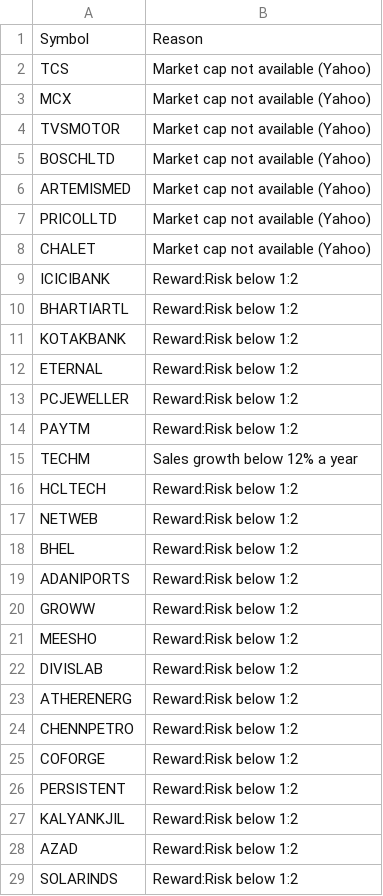
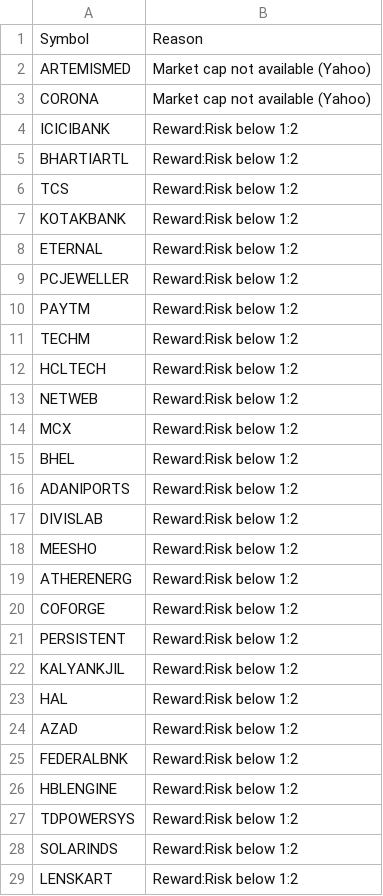
Before and after one commit to Venkey-stocks/stock-radar, a CSV file: data/quality_rejected.csv, drawn as a sheet; only a part is shown; the shorter side is filled out with more unchanged rows; the diff covers the shown part only.

```diff
--- a/data/quality_rejected.csv
+++ b/data/quality_rejected.csv
@@ -1,11 +1,7 @@
 Symbol,Reason
-TCS,Market cap not available (Yahoo)
-MCX,Market cap not available (Yahoo)
-TVSMOTOR,Market cap not available (Yahoo)
-BOSCHLTD,Market cap not available (Yahoo)
 ARTEMISMED,Market cap not available (Yahoo)
-PRICOLLTD,Market cap not available (Yahoo)
-CHALET,Market cap not available (Yahoo)
+CORONA,Market cap not available (Yahoo)
 ICICIBANK,Reward:Risk below 1:2
 BHARTIARTL,Reward:Risk below 1:2
+TCS,Reward:Risk below 1:2
 KOTAKBANK,Reward:Risk below 1:2
@@ -14,12 +10,11 @@ PCJEWELLER,Reward:Risk below 1:2
 PAYTM,Reward:Risk below 1:2
-TECHM,Sales growth below 12% a year
+TECHM,Reward:Risk below 1:2
 HCLTECH,Reward:Risk below 1:2
 NETWEB,Reward:Risk below 1:2
+MCX,Reward:Risk below 1:2
 BHEL,Reward:Risk below 1:2
 ADANIPORTS,Reward:Risk below 1:2
-GROWW,Reward:Risk below 1:2
+DIVISLAB,Reward:Risk below 1:2
 MEESHO,Reward:Risk below 1:2
-DIVISLAB,Reward:Risk below 1:2
 ATHERENERG,Reward:Risk below 1:2
-CHENNPETRO,Reward:Risk below 1:2
 COFORGE,Reward:Risk below 1:2
@@ -27,3 +22,7 @@ PERSISTENT,Reward:Risk below 1:2
 KALYANKJIL,Reward:Risk below 1:2
+HAL,Reward:Risk below 1:2
 AZAD,Reward:Risk below 1:2
+FEDERALBNK,Reward:Risk below 1:2
+HBLENGINE,Reward:Risk below 1:2
+TDPOWERSYS,Reward:Risk below 1:2
 SOLARINDS,Reward:Risk below 1:2
```
Also changed, not shown: 4 added rows, 17 removed rows, 37 moved rows and 11 edited cells elsewhere in this file, data/quality.csv, 1 other file.
